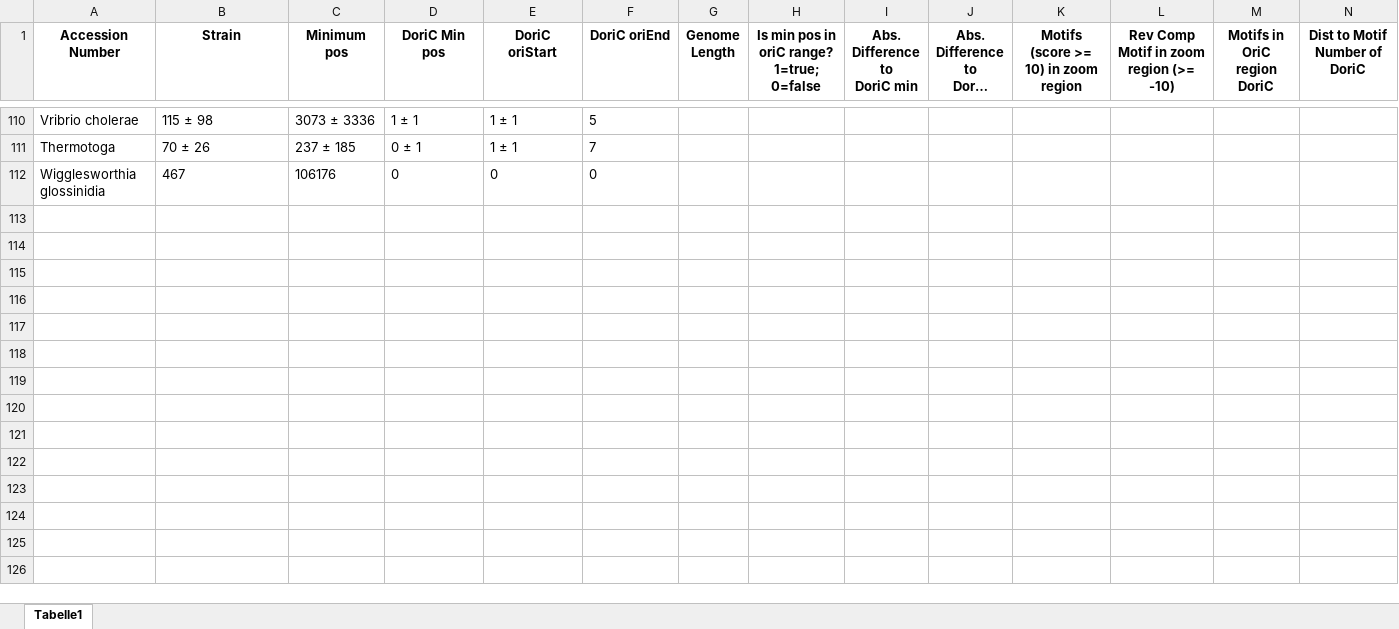
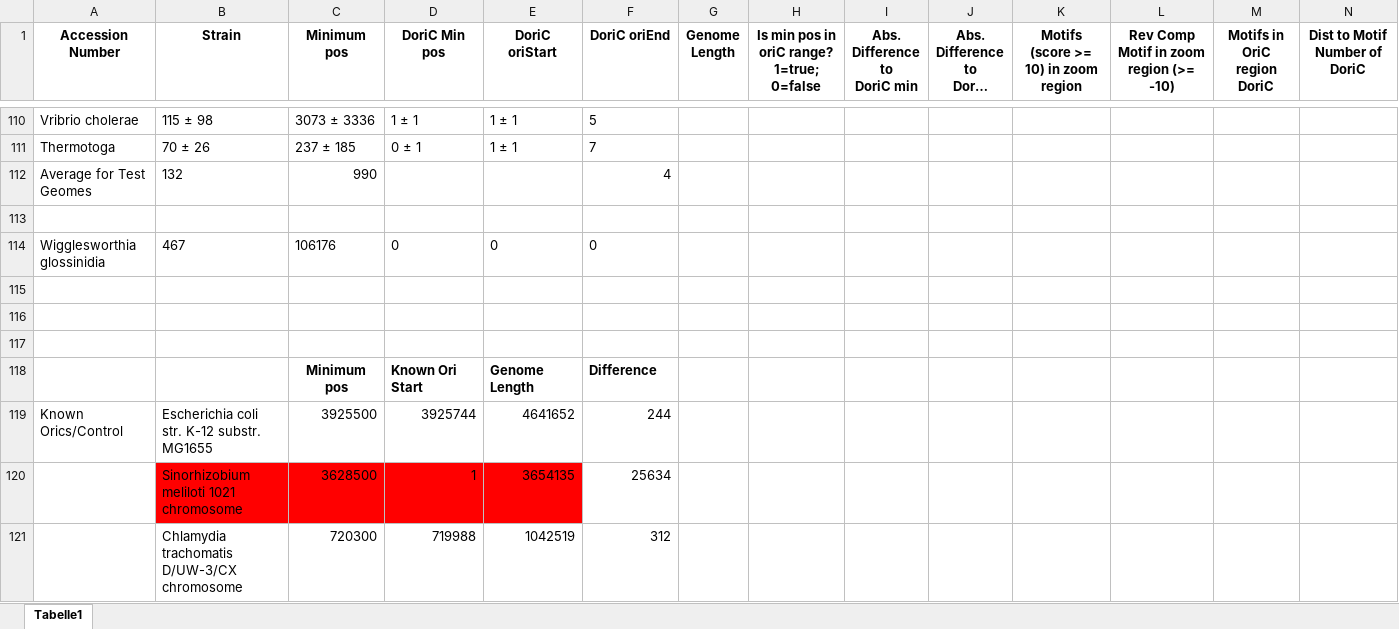
Before and after one commit to toix/seqinf_detection_replication_origin, an Excel workbook: OriEval.xlsx, sheet Tabelle1, drawn as a sheet; only a part is shown, gaps mark what is left out; long unchanged cells end in …; values as stored, in another font and other column widths than the file's, no borders; rows hold the shown columns only; the diff names each change by its address in the sheet, - before the commit and + after, or states it on an @@ line.

Commit message:
updated calculations

```diff
--- a/OriEval.xlsx (sheet Tabelle1)
+++ b/OriEval.xlsx (sheet Tabelle1)
+row 112: Average for Test Geomes | 132 | 990 |  |  | 4
+row 113: (empty)
+row 115: (empty)
+row 116: (empty)
+row 117: (empty)
+row 118:  |  | Minimum pos | Known Ori Start | Genome Length | Difference
+row 119: Known Orics/Control | Escherichia coli str. K-12 substr. MG1655 | 3925500 | 3925744 | 4641652 | 244
+row 120:  | Sinorhizobium meliloti 1021 chromosome | 3628500 | 1 | 3654135 | 25634
+row 121:  | Chlamydia trachomatis D/UW-3/CX chromosome | 720300 | 719988 | 1042519 | 312
```
